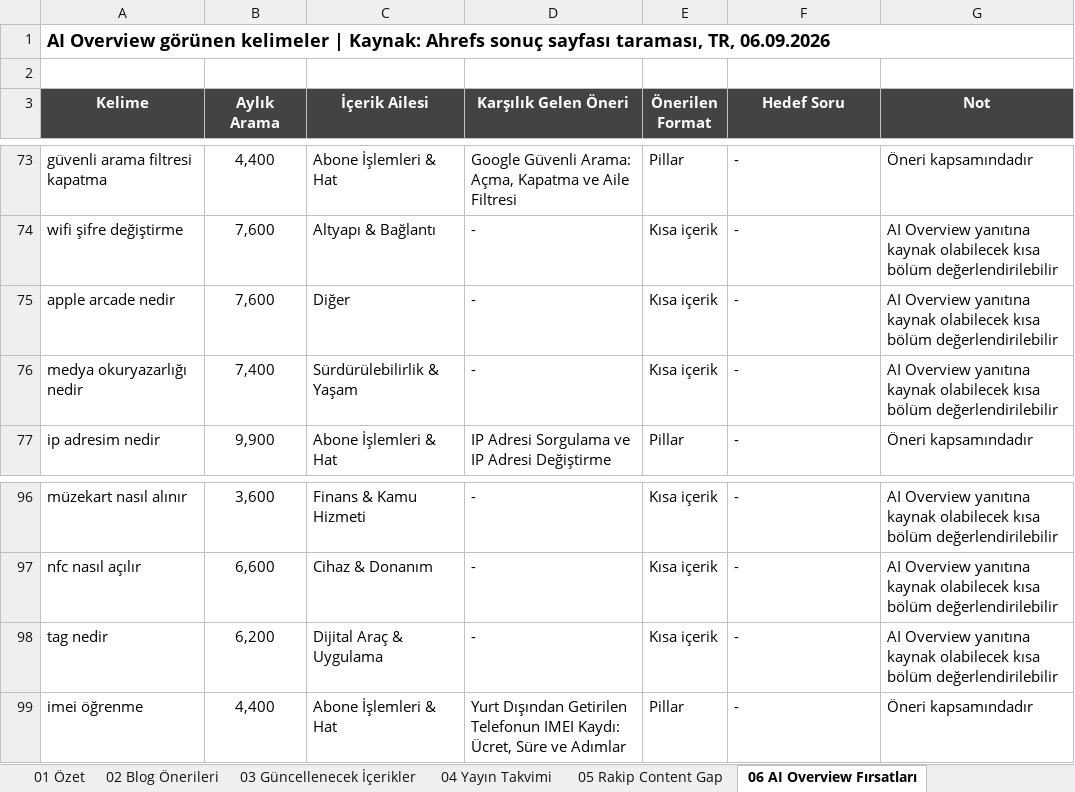
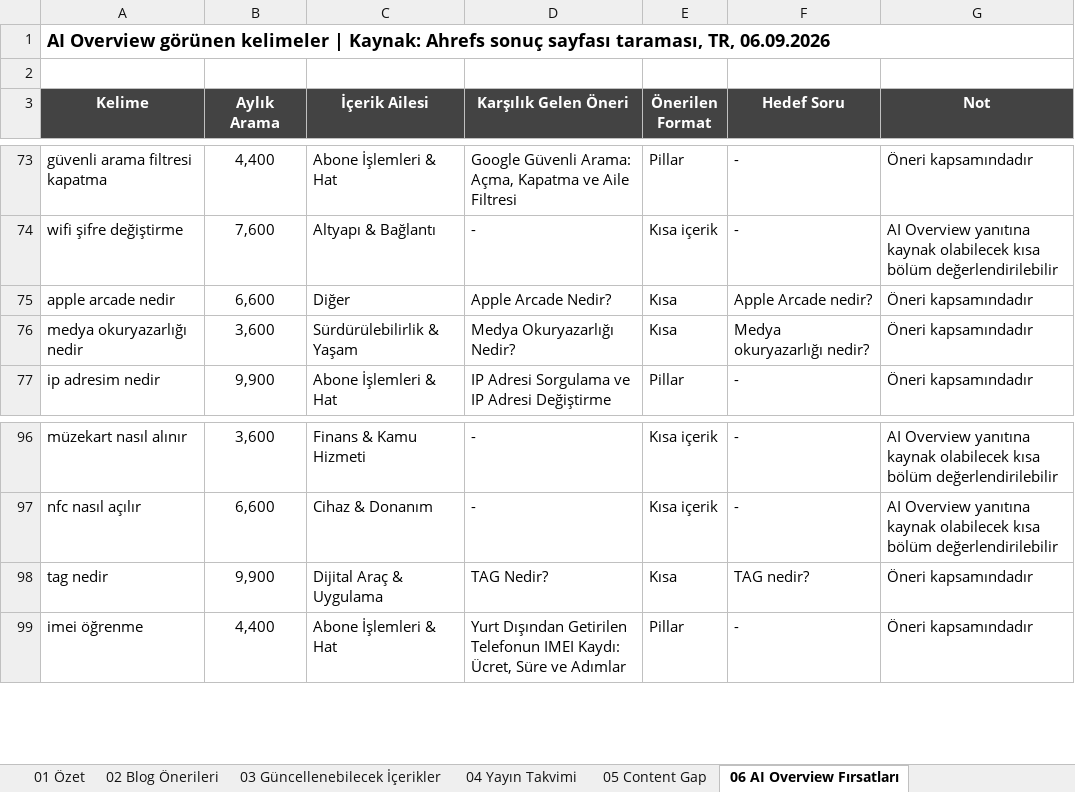
Before and after one commit to erdogan1ozdemir/turkcell-blog-oneri-sep-26, an Excel workbook: Turkcell_Blog_Yeni_Trafik_Kaynaklari_Fikir_Hacim.xlsx, sheet 06 AI Overview Fırsatları, drawn as a sheet; only a part is shown, gaps mark what is left out; values as stored, in another font and other column widths than the file's, no borders; the diff names each change by its address in the sheet, - before the commit and + after, or states it on an @@ line.

```diff
--- a/Turkcell_Blog_Yeni_Trafik_Kaynaklari_Fikir_Hacim.xlsx (sheet 06 AI Overview Fırsatları)
+++ b/Turkcell_Blog_Yeni_Trafik_Kaynaklari_Fikir_Hacim.xlsx (sheet 06 AI Overview Fırsatları)
-sheet tab: 03 Güncellenecek İçerikler
+sheet tab: 03 Güncellenebilecek İçerikler
-sheet tab: 05 Rakip Content Gap
+sheet tab: 05 Content Gap
-B75 (Aylık Arama): 7,600
+B75 (Aylık Arama): 6,600
-D75 (Karşılık Gelen Öneri): -
+D75 (Karşılık Gelen Öneri): Apple Arcade Nedir?
-E75:E76 (Önerilen Format): Kısa içerik
+E75:E76 (Önerilen Format): Kısa
-F75 (Hedef Soru): -
+F75 (Hedef Soru): Apple Arcade nedir?
-G75:G76 (Not): AI Overview yanıtına kaynak olabilecek kısa bölüm değerlendirilebilir
+G75:G76 (Not): Öneri kapsamındadır
-B76 (Aylık Arama): 7,400
+B76 (Aylık Arama): 3,600
-D76 (Karşılık Gelen Öneri): -
+D76 (Karşılık Gelen Öneri): Medya Okuryazarlığı Nedir?
-F76 (Hedef Soru): -
+F76 (Hedef Soru): Medya okuryazarlığı nedir?
-B98 (Aylık Arama): 6,200
+B98 (Aylık Arama): 9,900
-D98 (Karşılık Gelen Öneri): -
+D98 (Karşılık Gelen Öneri): TAG Nedir?
-E98 (Önerilen Format): Kısa içerik
+E98 (Önerilen Format): Kısa
-F98 (Hedef Soru): -
+F98 (Hedef Soru): TAG nedir?
-G98 (Not): AI Overview yanıtına kaynak olabilecek kısa bölüm değerlendirilebilir
+G98 (Not): Öneri kapsamındadır
```
Also changed, not shown: sheet 08 Sezonsallık, sheet 11 Kelime Denetimi, sheet 02 Blog Önerileri, sheet 03 Güncellenebilecek İçerikler, sheet 04 Yayın Takvimi, sheet 01 Özet, 2 more sheets, other sheet tabs, 2 other files.
